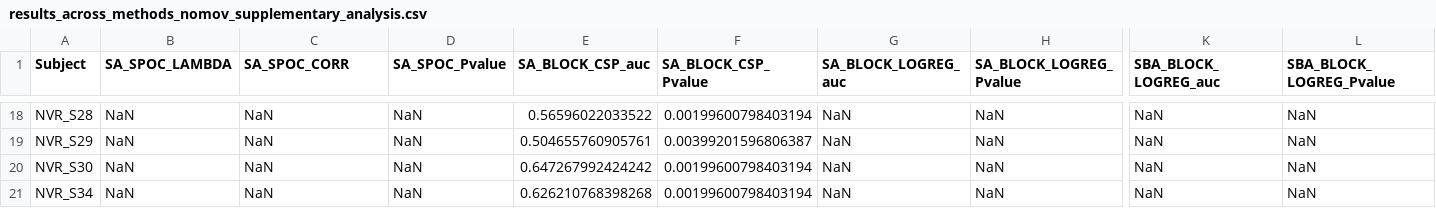
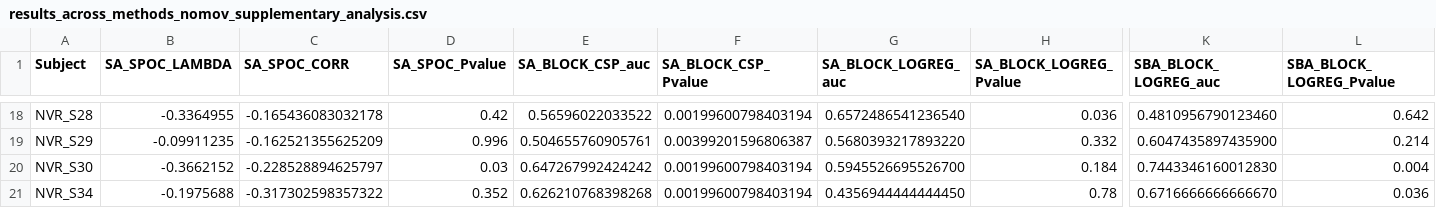
Before and after one commit to NeVRo-study/NeVRo, a CSV file: Results/Tables/results_across_methods_nomov_supplementary_analysis.csv, drawn as a sheet; only a part is shown, gaps mark what is left out; the diff covers the shown part only; the diff names each change by its address in the sheet, - before the commit and + after, or states it on an @@ line.

```diff
--- a/Results/Tables/results_across_methods_nomov_supplementary_analysis.csv
+++ b/Results/Tables/results_across_methods_nomov_supplementary_analysis.csv
-B18 (SA_SPOC_LAMBDA): NaN
+B18 (SA_SPOC_LAMBDA): -0.3364955
-C18 (SA_SPOC_CORR): NaN
+C18 (SA_SPOC_CORR): -0.165436083032178
-D18 (SA_SPOC_Pvalue): NaN
+D18 (SA_SPOC_Pvalue): 0.42
-G18 (SA_BLOCK_LOGREG_auc): NaN
+G18 (SA_BLOCK_LOGREG_auc): 0.6572486541236540
-H18 (SA_BLOCK_LOGREG_Pvalue): NaN
+H18 (SA_BLOCK_LOGREG_Pvalue): 0.036
-K18 (SBA_BLOCK_LOGREG_auc): NaN
+K18 (SBA_BLOCK_LOGREG_auc): 0.4810956790123460
-L18 (SBA_BLOCK_LOGREG_Pvalue): NaN
+L18 (SBA_BLOCK_LOGREG_Pvalue): 0.642
-B19 (SA_SPOC_LAMBDA): NaN
+B19 (SA_SPOC_LAMBDA): -0.09911235
-C19 (SA_SPOC_CORR): NaN
+C19 (SA_SPOC_CORR): -0.162521355625209
-D19 (SA_SPOC_Pvalue): NaN
+D19 (SA_SPOC_Pvalue): 0.996
-G19 (SA_BLOCK_LOGREG_auc): NaN
+G19 (SA_BLOCK_LOGREG_auc): 0.5680393217893220
-H19 (SA_BLOCK_LOGREG_Pvalue): NaN
+H19 (SA_BLOCK_LOGREG_Pvalue): 0.332
-K19 (SBA_BLOCK_LOGREG_auc): NaN
+K19 (SBA_BLOCK_LOGREG_auc): 0.6047435897435900
-L19 (SBA_BLOCK_LOGREG_Pvalue): NaN
+L19 (SBA_BLOCK_LOGREG_Pvalue): 0.214
-B20 (SA_SPOC_LAMBDA): NaN
+B20 (SA_SPOC_LAMBDA): -0.3662152
-C20 (SA_SPOC_CORR): NaN
+C20 (SA_SPOC_CORR): -0.228528894625797
-D20 (SA_SPOC_Pvalue): NaN
+D20 (SA_SPOC_Pvalue): 0.03
-G20 (SA_BLOCK_LOGREG_auc): NaN
+G20 (SA_BLOCK_LOGREG_auc): 0.5945526695526700
-H20 (SA_BLOCK_LOGREG_Pvalue): NaN
+H20 (SA_BLOCK_LOGREG_Pvalue): 0.184
-K20 (SBA_BLOCK_LOGREG_auc): NaN
+K20 (SBA_BLOCK_LOGREG_auc): 0.7443346160012830
-L20 (SBA_BLOCK_LOGREG_Pvalue): NaN
+L20 (SBA_BLOCK_LOGREG_Pvalue): 0.004
-B21 (SA_SPOC_LAMBDA): NaN
+B21 (SA_SPOC_LAMBDA): -0.1975688
-C21 (SA_SPOC_CORR): NaN
+C21 (SA_SPOC_CORR): -0.317302598357322
-D21 (SA_SPOC_Pvalue): NaN
+D21 (SA_SPOC_Pvalue): 0.352
-G21 (SA_BLOCK_LOGREG_auc): NaN
+G21 (SA_BLOCK_LOGREG_auc): 0.4356944444444450
-H21 (SA_BLOCK_LOGREG_Pvalue): NaN
+H21 (SA_BLOCK_LOGREG_Pvalue): 0.78
-K21 (SBA_BLOCK_LOGREG_auc): NaN
+K21 (SBA_BLOCK_LOGREG_auc): 0.6716666666666670
-L21 (SBA_BLOCK_LOGREG_Pvalue): NaN
+L21 (SBA_BLOCK_LOGREG_Pvalue): 0.036
```
Also changed, not shown: 153 edited cells elsewhere in this file, Results/Tables/results_across_methods_mov_supplementary_analysis.csv.
